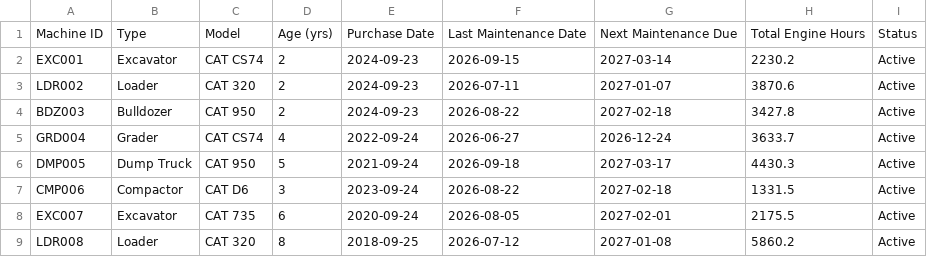
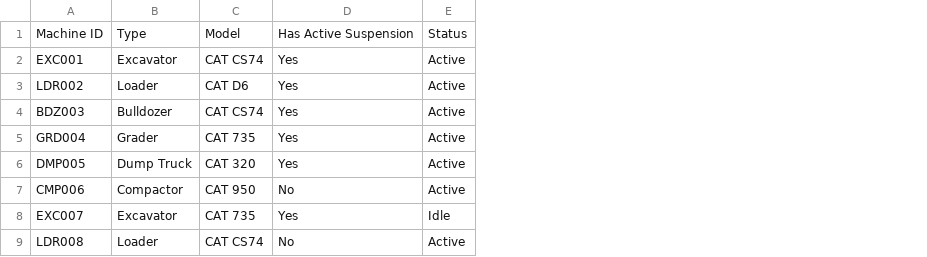
Before and after one commit to levithion/caterpillar, a CSV file: data/machines.csv, drawn as a sheet; removed rows and columns are numbered as before the commit, all else as after; the diff names each change by its address in the sheet, - before the commit and + after, or states it on an @@ line.

```diff
--- a/data/machines.csv
+++ b/data/machines.csv
-column D, rows 1-9: Age (yrs) | 2 | 2 | 2 | 4 | 5 | 3 | 6 | 8
-column E, rows 1-9: Purchase Date | 2024-09-23 | 2024-09-23 | 2024-09-23 | 2022-09-24 | 2021-09-24 | 2023-09-24 | 2020-09-24 | 2018-09-25
-column F, rows 1-9: Last Maintenance Date | 2026-09-15 | 2026-07-11 | 2026-08-22 | 2026-06-27 | 2026-09-18 | 2026-08-22 | 2026-08-05 | 2026-07-12
-column G, rows 1-9: Next Maintenance Due | 2027-03-14 | 2027-01-07 | 2027-02-18 | 2026-12-24 | 2027-03-17 | 2027-02-18 | 2027-02-01 | 2027-01-08
-column H, rows 1-9: Total Engine Hours | 2230.2 | 3870.6 | 3427.8 | 3633.7 | 4430.3 | 1331.5 | 2175.5 | 5860.2
+column D, rows 1-9: Has Active Suspension | Yes | Yes | Yes | Yes | Yes | No | Yes | No
-C3: CAT 320
+C3: CAT D6
-C4: CAT 950
+C4: CAT CS74
-C5: CAT CS74
+C5: CAT 735
-C6: CAT 950
+C6: CAT 320
-C7: CAT D6
+C7: CAT 950
-E8: Active
+E8: Idle
-C9: CAT 320
+C9: CAT CS74
```
Also changed, not shown: data/operators.csv, 58 other files.
